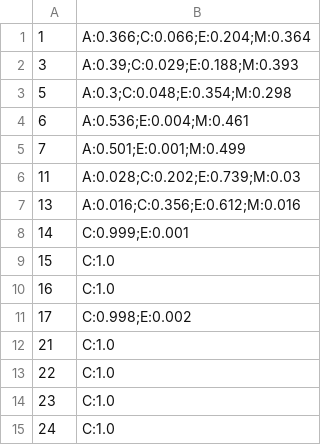
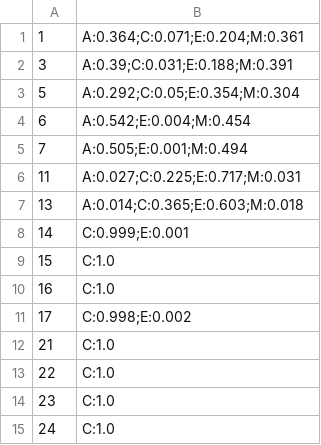
Before and after one commit to michaelgruenstaeudl/WARACS, a CSV file: examples/example_BayesTraits/02_output/tree_distribution__BayesTraits_likelihood_char1.csv, drawn as a sheet.

```diff
--- a/examples/example_BayesTraits/02_output/tree_distribution__BayesTraits_likelihood_char1.csv
+++ b/examples/example_BayesTraits/02_output/tree_distribution__BayesTraits_likelihood_char1.csv
@@ -1,8 +1,8 @@
-1,A:0.366;C:0.066;E:0.204;M:0.364
-3,A:0.39;C:0.029;E:0.188;M:0.393
-5,A:0.3;C:0.048;E:0.354;M:0.298
-6,A:0.536;E:0.004;M:0.461
-7,A:0.501;E:0.001;M:0.499
-11,A:0.028;C:0.202;E:0.739;M:0.03
-13,A:0.016;C:0.356;E:0.612;M:0.016
+1,A:0.364;C:0.071;E:0.204;M:0.361
+3,A:0.39;C:0.031;E:0.188;M:0.391
+5,A:0.292;C:0.05;E:0.354;M:0.304
+6,A:0.542;E:0.004;M:0.454
+7,A:0.505;E:0.001;M:0.494
+11,A:0.027;C:0.225;E:0.717;M:0.031
+13,A:0.014;C:0.365;E:0.603;M:0.018
 14,C:0.999;E:0.001
```
Also changed, not shown: examples/example_TreeGraph2/01_input/tree_distribution__BayesTraits_likelihood_char1.csv, 37 other files.
